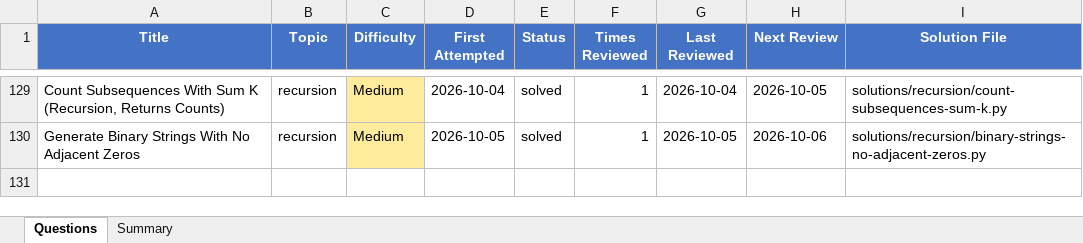
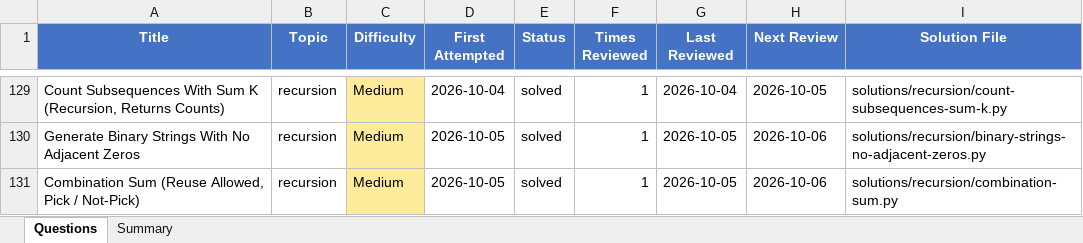
Before and after one commit to Ankush-Manhas840/Practice, an Excel workbook: questions-log.xlsx, sheet Questions, drawn as a sheet; only a part is shown, gaps mark what is left out; values as stored, in another font and other column widths than the file's, no borders; the diff names each change by its address in the sheet, - before the commit and + after, or states it on an @@ line.

Commit message:
Add combination sum solution and notes

```diff
--- a/questions-log.xlsx (sheet Questions)
+++ b/questions-log.xlsx (sheet Questions)
+row 131: Combination Sum (Reuse Allowed, Pick / Not-Pick) | recursion | Medium | 2026-10-05 | solved | 1 | 2026-10-05 | 2026-10-06 | solutions/recursion/combination-sum.py
```
Also changed, not shown: 9 other files.
